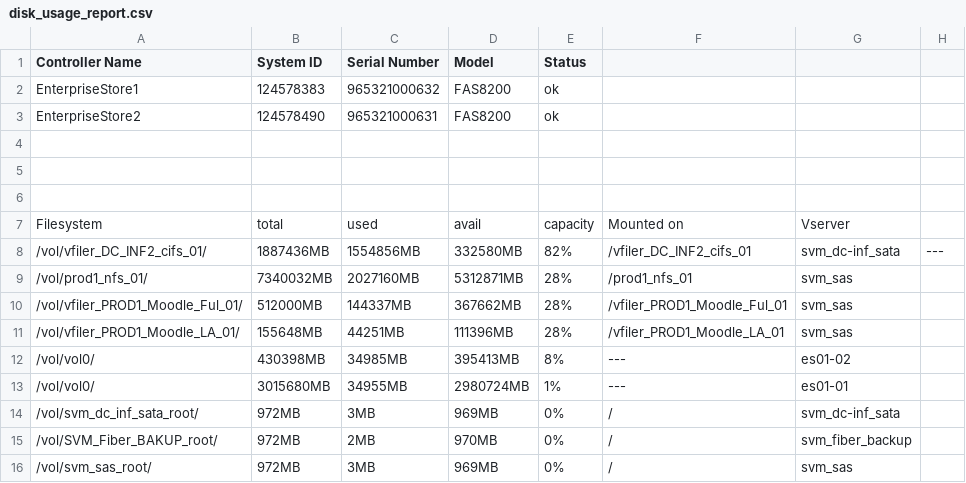
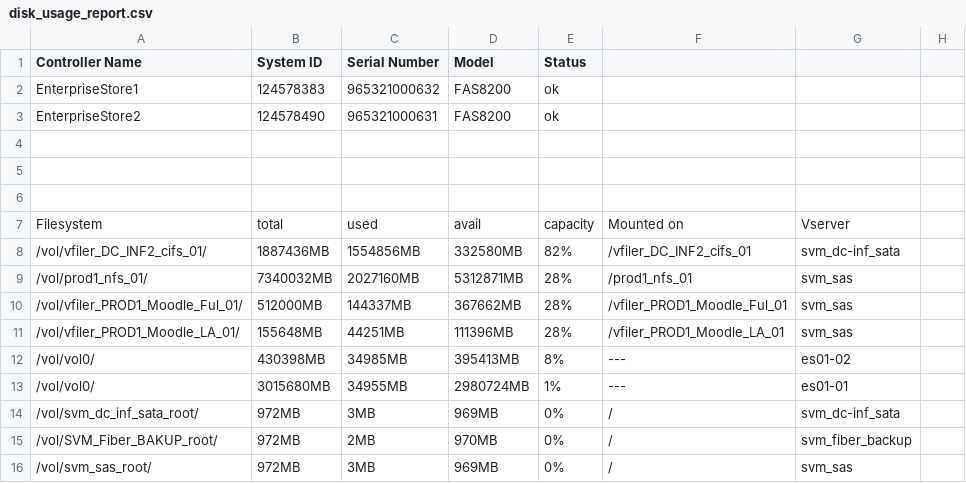
Before and after one commit to msamatar0/scripts, a CSV file: workspace/perl_lab/disk_usage_report.csv, drawn as a sheet.

Commit message:
Update disk_usage_report.csv

```diff
--- a/workspace/perl_lab/disk_usage_report.csv
+++ b/workspace/perl_lab/disk_usage_report.csv
@@ -7,3 +7,3 @@ EnterpriseStore2,124578490,965321000631,FAS8200,ok,,
 Filesystem,total,used,avail,capacity,Mounted on,Vserver
-/vol/vfiler_DC_INF2_cifs_01/,1887436MB,1554856MB,332580MB,82%,/vfiler_DC_INF2_cifs_01,svm_dc-inf_sata,---
+/vol/vfiler_DC_INF2_cifs_01/,1887436MB,1554856MB,332580MB,82%,/vfiler_DC_INF2_cifs_01,svm_dc-inf_sata
 /vol/prod1_nfs_01/,7340032MB,2027160MB,5312871MB,28%,/prod1_nfs_01,svm_sas
```
